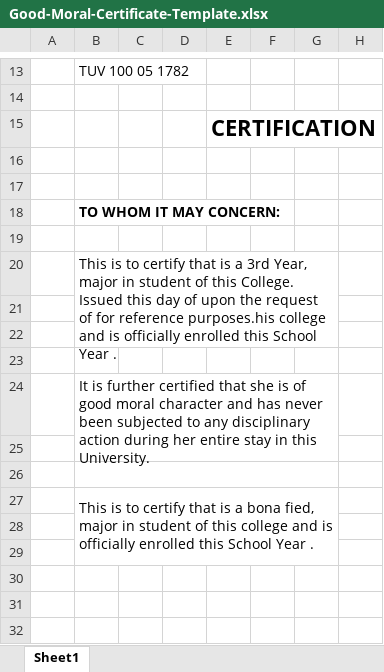
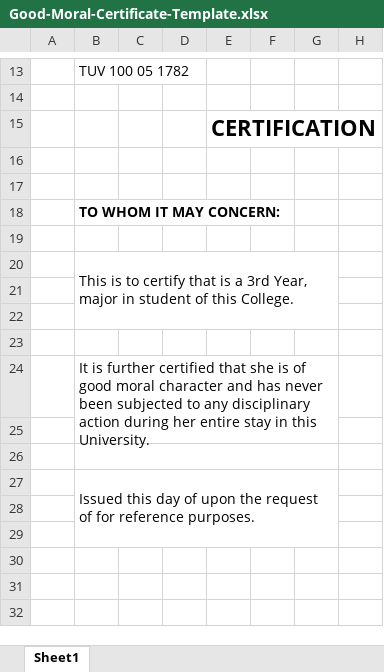
Before and after one commit to OJT-ICTO-Group-2/ors, an Excel workbook: static/templates/Good-Moral-Certificate-Template.xlsx, sheet Sheet1, drawn as a sheet; only a part is shown, gaps mark what is left out; values as stored, in another font and other column widths than the file's, no borders; charts and pictures not drawn; the diff names each change by its address in the sheet, - before the commit and + after, or states it on an @@ line.

Commit message:
Add files via upload

```diff
--- a/static/templates/Good-Moral-Certificate-Template.xlsx (sheet Sheet1)
+++ b/static/templates/Good-Moral-Certificate-Template.xlsx (sheet Sheet1)
-B20: …this College. Issued this day of upon the request of for reference purposes.his college and is officially enrolled this School Year .
+B20: …this College.
-B27: This is to certify that is a bona fied, major in student of this college and is officially enrolled this School Year .
+B27: Issued this day of upon the request of for reference purposes.
```
